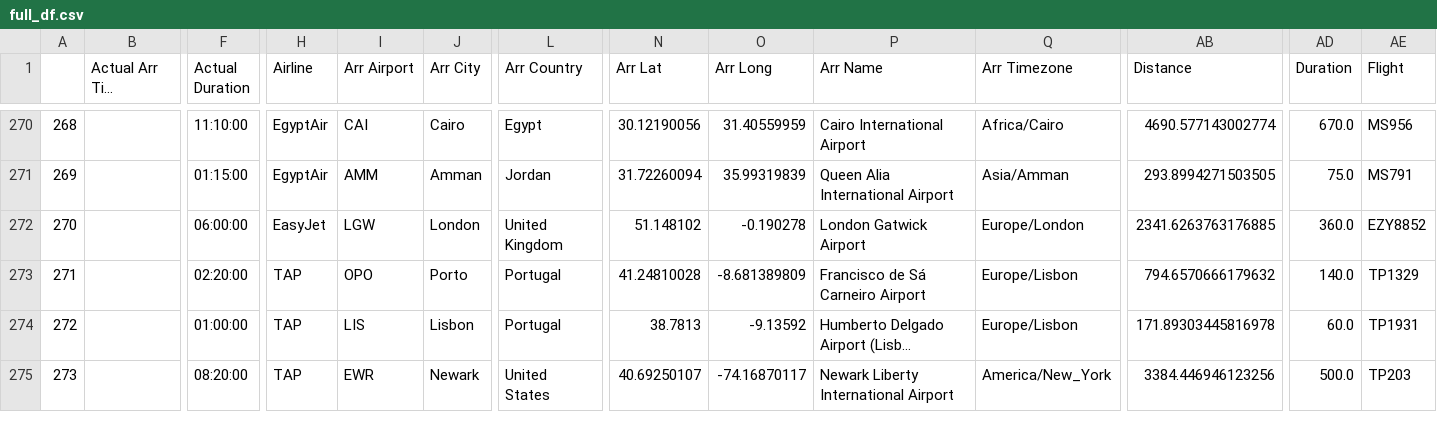
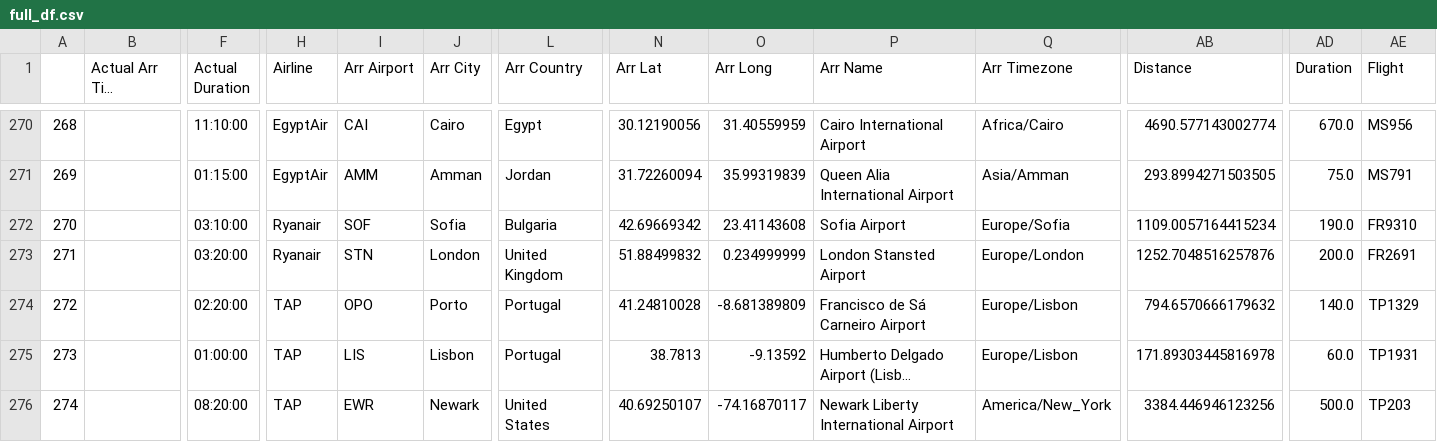
Before and after one commit to picrazy2/picrazy2.github.io, a CSV file: flightlog/full_df.csv, drawn as a sheet; only a part is shown, gaps mark what is left out; long unchanged cells end in …; addresses are those after the commit; rows hold the shown columns only; the diff covers the shown part only; the diff names each change by its address in the sheet, - before the commit and + after, or states it on an @@ line.

```diff
--- a/flightlog/full_df.csv
+++ b/flightlog/full_df.csv
-F272 (Actual Duration): 06:00:00
+F272 (Actual Duration): 03:10:00
-H272 (Airline): EasyJet
+H272 (Airline): Ryanair
-I272 (Arr Airport): LGW
+I272 (Arr Airport): SOF
-J272 (Arr City): London
+J272 (Arr City): Sofia
-L272 (Arr Country): United Kingdom
+L272 (Arr Country): Bulgaria
-N272 (Arr Lat): 51.148102
+N272 (Arr Lat): 42.69669342
-O272 (Arr Long): -0.190278
+O272 (Arr Long): 23.41143608
-P272 (Arr Name): London Gatwick Airport
+P272 (Arr Name): Sofia Airport
-Q272 (Arr Timezone): Europe/London
+Q272 (Arr Timezone): Europe/Sofia
-AB272 (Distance): 2341.6263763176885
+AB272 (Distance): 1109.0057164415234
-AD272 (Duration): 360.0
+AD272 (Duration): 190.0
-AE272 (Flight): EZY8852
+AE272 (Flight): FR9310
+row 273: 271 |  | 03:20:00 | Ryanair | STN | London | United Kingdom | 51.88499832 | 0.234999999 | London Stansted Airport | Europe/London | 1252.7048516257876 | 200.0 | FR2691
@@ column A renumbered from row 274 down @@
```
Also changed, not shown: 5 edited cells elsewhere in this file, flightlog/flightlog.csv, 19 other files.
